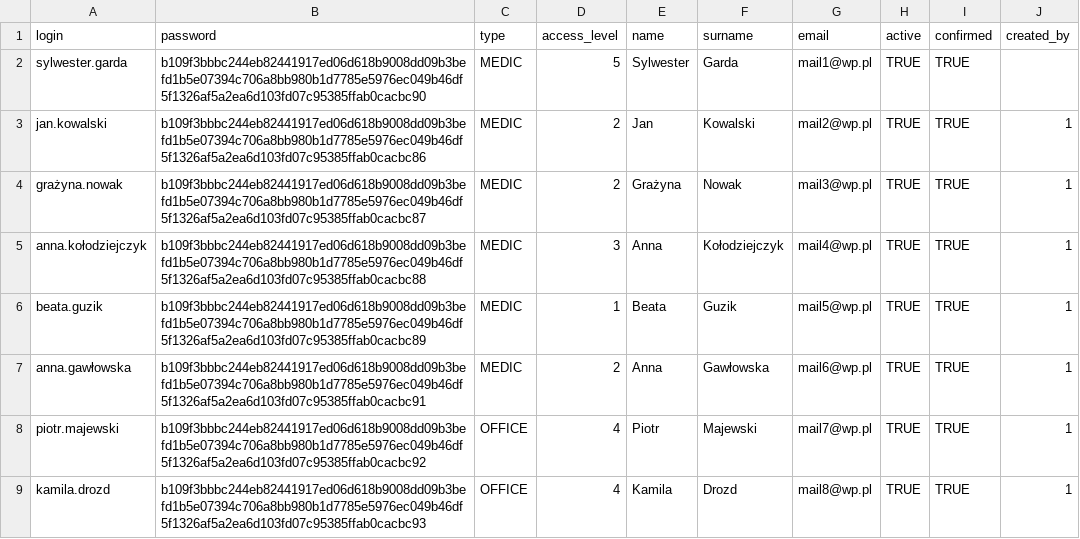
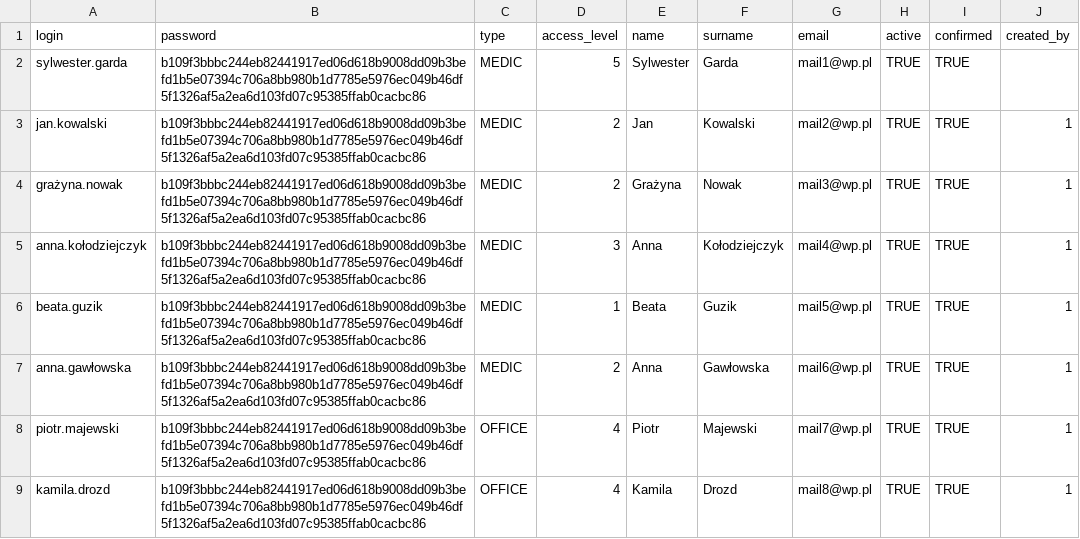
Before and after one commit to Xarria/hospital_ward, a CSV file: backend/HospitalWard/src/main/resources/db/changelog/load/csv/account.csv, drawn as a sheet.

```diff
--- a/backend/HospitalWard/src/main/resources/db/changelog/load/csv/account.csv
+++ b/backend/HospitalWard/src/main/resources/db/changelog/load/csv/account.csv
@@ -1,9 +1,9 @@
 login,password,type,access_level,name,surname,email,active,confirmed,created_by
-sylwester.garda,b109f3bbbc244eb82441917ed06d618b9008dd09b3befd1b5e07394c706a8bb980b1d7785e5976ec049b46df5f1326af5a2ea6d103fd07c95385ffab0cacbc90,MEDIC,5,Sylwester,Garda,mail1@wp.pl,TRUE,TRUE,
+sylwester.garda,b109f3bbbc244eb82441917ed06d618b9008dd09b3befd1b5e07394c706a8bb980b1d7785e5976ec049b46df5f1326af5a2ea6d103fd07c95385ffab0cacbc86,MEDIC,5,Sylwester,Garda,mail1@wp.pl,TRUE,TRUE,
 jan.kowalski,b109f3bbbc244eb82441917ed06d618b9008dd09b3befd1b5e07394c706a8bb980b1d7785e5976ec049b46df5f1326af5a2ea6d103fd07c95385ffab0cacbc86,MEDIC,2,Jan,Kowalski,mail2@wp.pl,TRUE,TRUE,1
-grażyna.nowak,b109f3bbbc244eb82441917ed06d618b9008dd09b3befd1b5e07394c706a8bb980b1d7785e5976ec049b46df5f1326af5a2ea6d103fd07c95385ffab0cacbc87,MEDIC,2,Grażyna,Nowak,mail3@wp.pl,TRUE,TRUE,1
-anna.kołodziejczyk,b109f3bbbc244eb82441917ed06d618b9008dd09b3befd1b5e07394c706a8bb980b1d7785e5976ec049b46df5f1326af5a2ea6d103fd07c95385ffab0cacbc88,MEDIC,3,Anna,Kołodziejczyk,mail4@wp.pl,TRUE,TRUE,1
-beata.guzik,b109f3bbbc244eb82441917ed06d618b9008dd09b3befd1b5e07394c706a8bb980b1d7785e5976ec049b46df5f1326af5a2ea6d103fd07c95385ffab0cacbc89,MEDIC,1,Beata,Guzik,mail5@wp.pl,TRUE,TRUE,1
-anna.gawłowska,b109f3bbbc244eb82441917ed06d618b9008dd09b3befd1b5e07394c706a8bb980b1d7785e5976ec049b46df5f1326af5a2ea6d103fd07c95385ffab0cacbc91,MEDIC,2,Anna,Gawłowska,mail6@wp.pl,TRUE,TRUE,1
-piotr.majewski,b109f3bbbc244eb82441917ed06d618b9008dd09b3befd1b5e07394c706a8bb980b1d7785e5976ec049b46df5f1326af5a2ea6d103fd07c95385ffab0cacbc92,OFFICE,4,Piotr,Majewski,mail7@wp.pl,TRUE,TRUE,1
-kamila.drozd,b109f3bbbc244eb82441917ed06d618b9008dd09b3befd1b5e07394c706a8bb980b1d7785e5976ec049b46df5f1326af5a2ea6d103fd07c95385ffab0cacbc93,OFFICE,4,Kamila,Drozd,mail8@wp.pl,TRUE,TRUE,1
+grażyna.nowak,b109f3bbbc244eb82441917ed06d618b9008dd09b3befd1b5e07394c706a8bb980b1d7785e5976ec049b46df5f1326af5a2ea6d103fd07c95385ffab0cacbc86,MEDIC,2,Grażyna,Nowak,mail3@wp.pl,TRUE,TRUE,1
+anna.kołodziejczyk,b109f3bbbc244eb82441917ed06d618b9008dd09b3befd1b5e07394c706a8bb980b1d7785e5976ec049b46df5f1326af5a2ea6d103fd07c95385ffab0cacbc86,MEDIC,3,Anna,Kołodziejczyk,mail4@wp.pl,TRUE,TRUE,1
+beata.guzik,b109f3bbbc244eb82441917ed06d618b9008dd09b3befd1b5e07394c706a8bb980b1d7785e5976ec049b46df5f1326af5a2ea6d103fd07c95385ffab0cacbc86,MEDIC,1,Beata,Guzik,mail5@wp.pl,TRUE,TRUE,1
+anna.gawłowska,b109f3bbbc244eb82441917ed06d618b9008dd09b3befd1b5e07394c706a8bb980b1d7785e5976ec049b46df5f1326af5a2ea6d103fd07c95385ffab0cacbc86,MEDIC,2,Anna,Gawłowska,mail6@wp.pl,TRUE,TRUE,1
+piotr.majewski,b109f3bbbc244eb82441917ed06d618b9008dd09b3befd1b5e07394c706a8bb980b1d7785e5976ec049b46df5f1326af5a2ea6d103fd07c95385ffab0cacbc86,OFFICE,4,Piotr,Majewski,mail7@wp.pl,TRUE,TRUE,1
+kamila.drozd,b109f3bbbc244eb82441917ed06d618b9008dd09b3befd1b5e07394c706a8bb980b1d7785e5976ec049b46df5f1326af5a2ea6d103fd07c95385ffab0cacbc86,OFFICE,4,Kamila,Drozd,mail8@wp.pl,TRUE,TRUE,1
```
Also changed, not shown: 21 other files.
